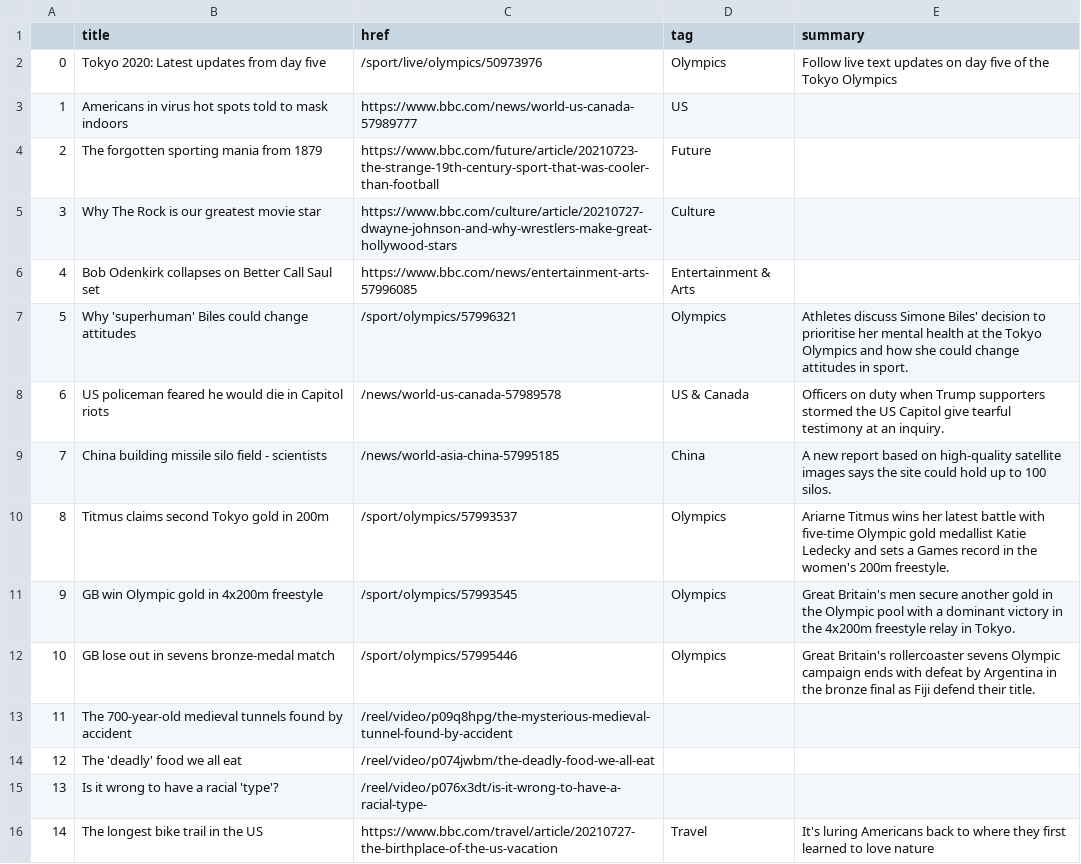
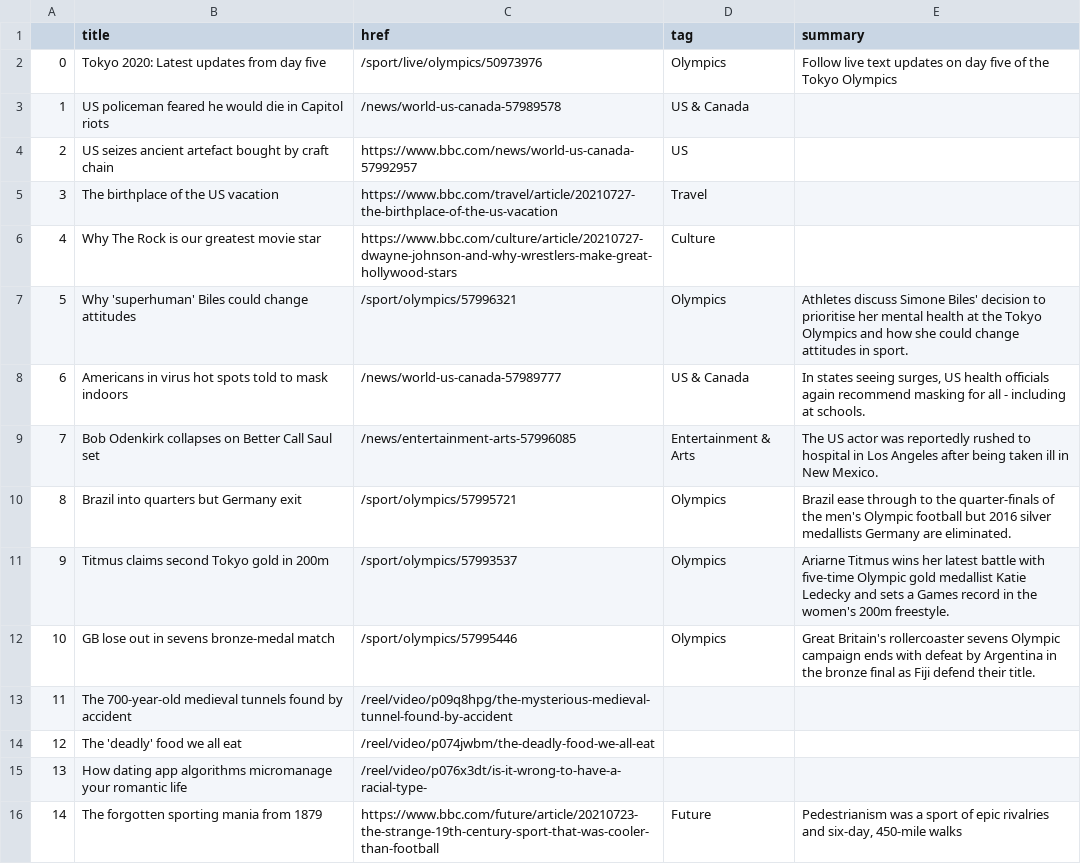
Before and after one commit to FraukeReyer/automatic-scraper, a CSV file: bbc-headlines.csv, drawn as a sheet; only a part is shown; the diff covers the shown part only.

```diff
--- a/bbc-headlines.csv
+++ b/bbc-headlines.csv
@@ -2,11 +2,11 @@
 0,Tokyo 2020: Latest updates from day five,/sport/live/olympics/50973976,Olympics,Follow live text updates on day five of the Tokyo Olympics
-1,Americans in virus hot spots told to mask indoors,https://www.bbc.com/news/world-us-canada-57989777,US,
-2,The forgotten sporting mania from 1879,https://www.bbc.com/future/article/20210723-the-strange-19th-century-sport-that-was-cooler-than-football,Future,
-3,Why The Rock is our greatest movie star,https://www.bbc.com/culture/article/20210727-dwayne-johnson-and-why-wrestlers-make-great-hollywood-stars,Culture,
-4,Bob Odenkirk collapses on Better Call Saul set,https://www.bbc.com/news/entertainment-arts-57996085,Entertainment & Arts,
+1,US policeman feared he would die in Capitol riots,/news/world-us-canada-57989578,US & Canada,
+2,US seizes ancient artefact bought by craft chain,https://www.bbc.com/news/world-us-canada-57992957,US,
+3,The birthplace of the US vacation,https://www.bbc.com/travel/article/20210727-the-birthplace-of-the-us-vacation,Travel,
+4,Why The Rock is our greatest movie star,https://www.bbc.com/culture/article/20210727-dwayne-johnson-and-why-wrestlers-make-great-hollywood-stars,Culture,
 5,Why 'superhuman' Biles could change attitudes,/sport/olympics/57996321,Olympics,Athletes discuss Simone Biles' decision to prioritise her mental health at the Tokyo Olympics and how she could change attitudes in sport.
-6,US policeman feared he would die in Capitol riots,/news/world-us-canada-57989578,US & Canada,Officers on duty when Trump supporters stormed the US Capitol give tearful testimony at an inquiry.
-7,China building missile silo field - scientists,/news/world-asia-china-57995185,China,A new report based on high-quality satellite images says the site could hold up to 100 silos.
-8,Titmus claims second Tokyo gold in 200m,/sport/olympics/57993537,Olympics,Ariarne Titmus wins her latest battle with five-time Olympic gold medallist Katie Ledecky and sets a Games record in the women's 200m freestyle.
-9,GB win Olympic gold in 4x200m freestyle,/sport/olympics/57993545,Olympics,Great Britain's men secure another gold in the Olympic pool with a dominant victory in the 4x200m freestyle relay in Tokyo.
+6,Americans in virus hot spots told to mask indoors,/news/world-us-canada-57989777,US & Canada,"In states seeing surges, US health officials again recommend masking for all - including at schools."
+7,Bob Odenkirk collapses on Better Call Saul set,/news/entertainment-arts-57996085,Entertainment & Arts,The US actor was reportedly rushed to hospital in Los Angeles after being taken ill in New Mexico.
+8,Brazil into quarters but Germany exit,/sport/olympics/57995721,Olympics,Brazil ease through to the quarter-finals of the men's Olympic football but 2016 silver medallists Germany are eliminated.
+9,Titmus claims second Tokyo gold in 200m,/sport/olympics/57993537,Olympics,Ariarne Titmus wins her latest battle with five-time Olympic gold medallist Katie Ledecky and sets a Games record in the women's 200m freestyle.
 10,GB lose out in sevens bronze-medal match,/sport/olympics/57995446,Olympics,Great Britain's rollercoaster sevens Olympic campaign ends with defeat by Argentina in the bronze final as Fiji defend their title.
@@ -14,3 +14,3 @@
 12,The 'deadly' food we all eat,/reel/video/p074jwbm/the-deadly-food-we-all-eat,,
-13,Is it wrong to have a racial 'type'?,/reel/video/p076x3dt/is-it-wrong-to-have-a-racial-type-,,
-14,The longest bike trail in the US,https://www.bbc.com/travel/article/20210727-the-birthplace-of-the-us-vacation,Travel,It's luring Americans back to where they first learned to love nature
+13,How dating app algorithms micromanage your romantic life,/reel/video/p076x3dt/is-it-wrong-to-have-a-racial-type-,,
+14,The forgotten sporting mania from 1879,https://www.bbc.com/future/article/20210723-the-strange-19th-century-sport-that-was-cooler-than-football,Future,"Pedestrianism was a sport of epic rivalries and six-day, 450-mile walks"
```
Also changed, not shown: 17 edited cells elsewhere in this file.
